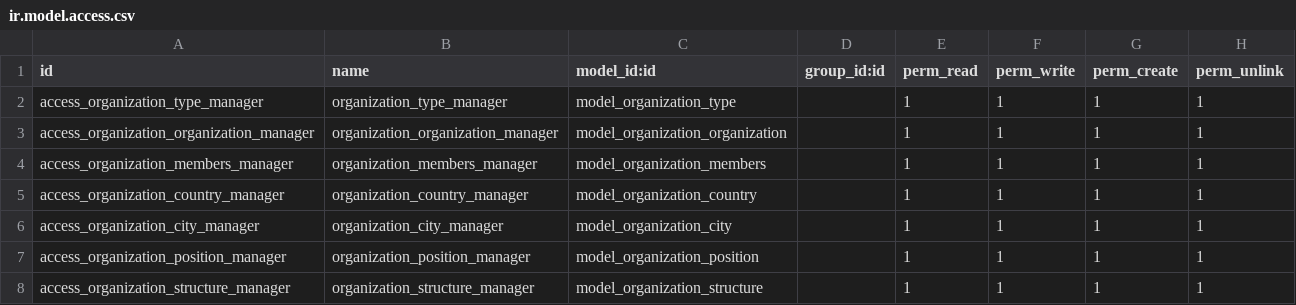
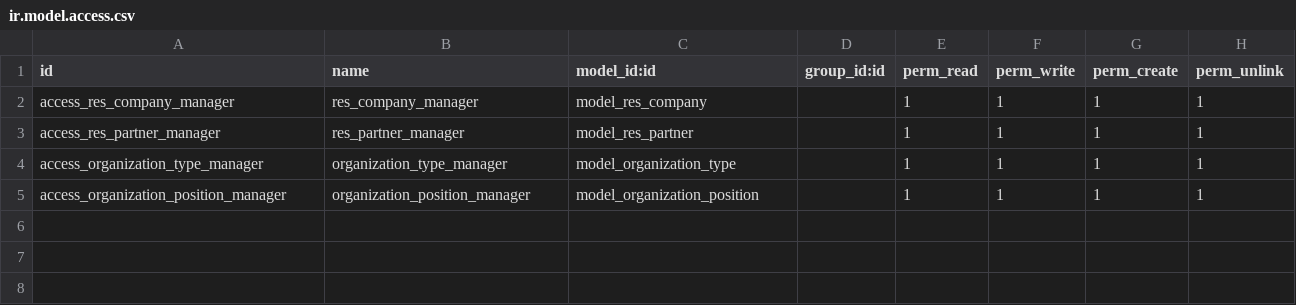
Before and after one commit to malaudiaz/organiization, a CSV file: security/ir.model.access.csv, drawn as a sheet; removed rows and columns are numbered as before the commit, all else as after; the diff names each change by its address in the sheet, - before the commit and + after, or states it on an @@ line.

Commit message:
Cambios en los modelos para implementar herencia

```diff
--- a/security/ir.model.access.csv
+++ b/security/ir.model.access.csv
+row 2: access_res_company_manager | res_company_manager | model_res_company |  | 1 | 1 | 1 | 1
+row 3: access_res_partner_manager | res_partner_manager | model_res_partner |  | 1 | 1 | 1 | 1
-row 3: access_organization_organization_manager | organization_organization_manager | model_organization_organization |  | 1 | 1 | 1 | 1
-row 4: access_organization_members_manager | organization_members_manager | model_organization_members |  | 1 | 1 | 1 | 1
-row 5: access_organization_country_manager | organization_country_manager | model_organization_country |  | 1 | 1 | 1 | 1
-row 6: access_organization_city_manager | organization_city_manager | model_organization_city |  | 1 | 1 | 1 | 1
-row 8: access_organization_structure_manager | organization_structure_manager | model_organization_structure |  | 1 | 1 | 1 | 1
```
Also changed, not shown: 12 other files.
